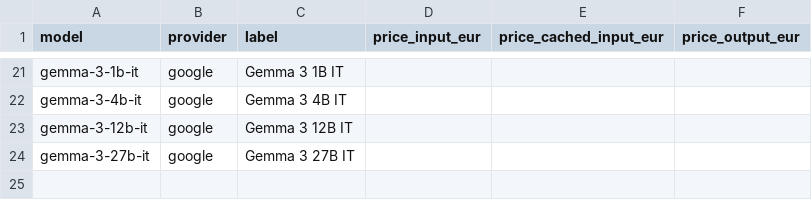
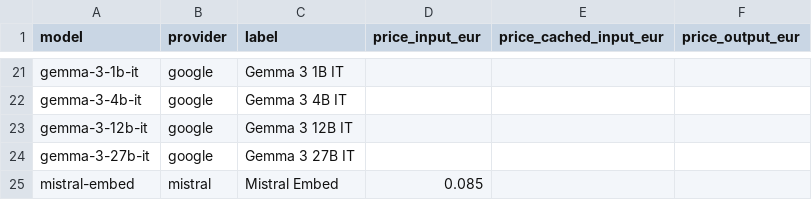
Before and after one commit to ObaulG/M3C-LLM, a CSV file: config/models/models.csv, drawn as a sheet; only a part is shown, gaps mark what is left out; the diff names each change by its address in the sheet, - before the commit and + after, or states it on an @@ line.

Commit message:
feat(indexing): embeddings via la Batch API Mistral et calcul du coût du job
Co-authored-by: ObaulG <ObaulG@users.noreply.github.com>

```diff
--- a/config/models/models.csv
+++ b/config/models/models.csv
+row 25: mistral-embed | mistral | Mistral Embed | 0.085
```
Also changed, not shown: 5 other files.
